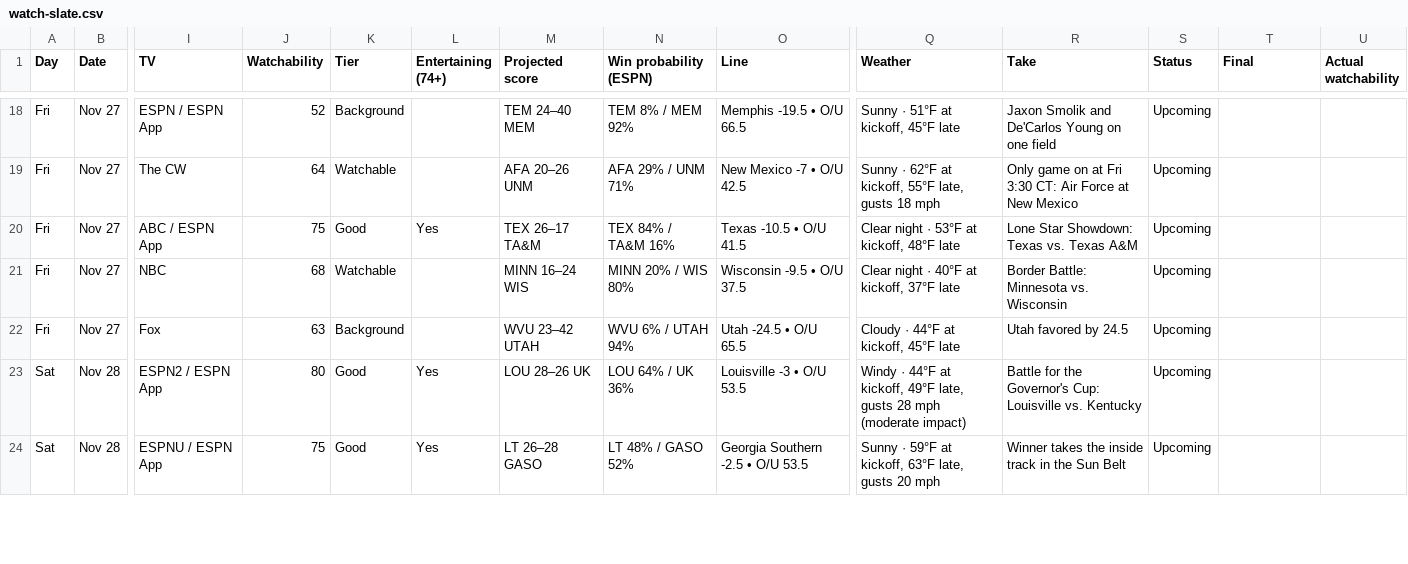
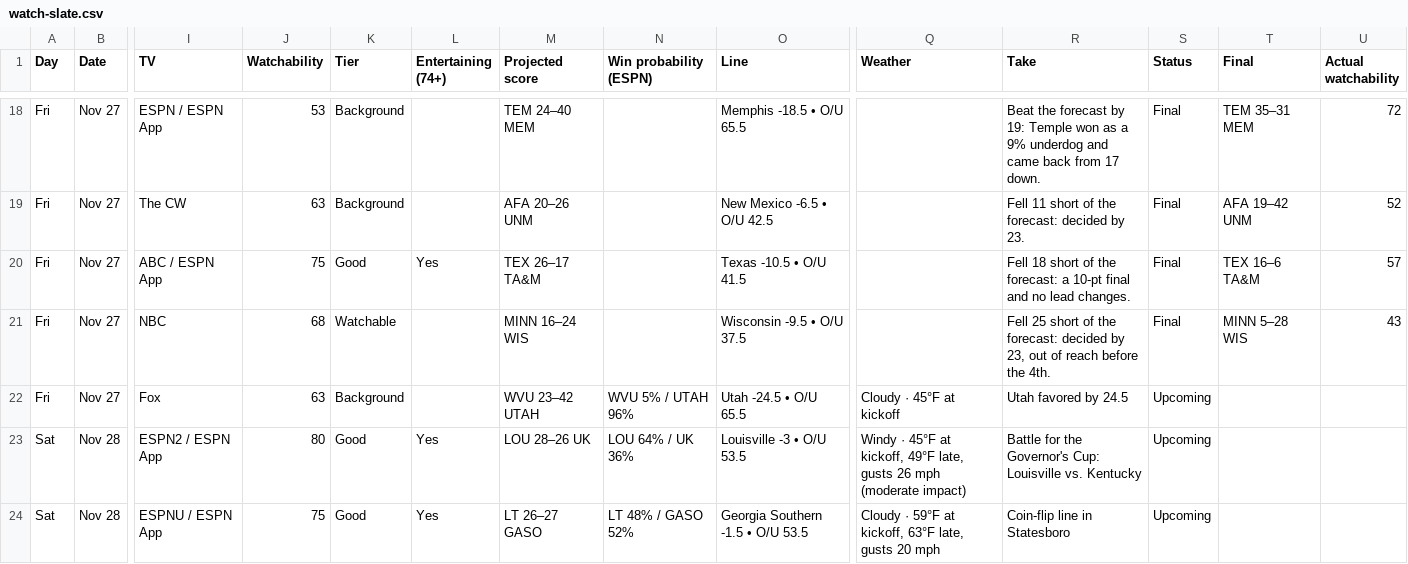
Before and after one commit to denegrijustin/football-watchability, a CSV file: public/exports/watch-slate.csv, drawn as a sheet; only a part is shown, gaps mark what is left out; the diff covers the shown part only; the diff names each change by its address in the sheet, - before the commit and + after, or states it on an @@ line.

```diff
--- a/public/exports/watch-slate.csv
+++ b/public/exports/watch-slate.csv
-J18 (Watchability): 52
+J18 (Watchability): 53
-N18 (Win probability (ESPN)): TEM 8% / MEM 92%
+N18 (Win probability (ESPN)): (empty)
-O18 (Line): Memphis -19.5 • O/U 66.5
+O18 (Line): Memphis -18.5 • O/U 65.5
-Q18 (Weather): Sunny · 51°F at kickoff, 45°F late
+Q18 (Weather): (empty)
-R18 (Take): Jaxon Smolik and De'Carlos Young on one field
+R18 (Take): Beat the forecast by 19: Temple won as a 9% underdog and came back from 17 down.
-S18:S21 (Status): Upcoming
+S18:S21 (Status): Final
-T18 (Final): (empty)
+T18 (Final): TEM 35–31 MEM
-U18 (Actual watchability): (empty)
+U18 (Actual watchability): 72
-J19 (Watchability): 64
+J19 (Watchability): 63
-K19 (Tier): Watchable
+K19 (Tier): Background
-N19 (Win probability (ESPN)): AFA 29% / UNM 71%
+N19 (Win probability (ESPN)): (empty)
-O19 (Line): New Mexico -7 • O/U 42.5
+O19 (Line): New Mexico -6.5 • O/U 42.5
-Q19 (Weather): Sunny · 62°F at kickoff, 55°F late, gusts 18 mph
+Q19 (Weather): (empty)
-R19 (Take): Only game on at Fri 3:30 CT: Air Force at New Mexico
+R19 (Take): Fell 11 short of the forecast: decided by 23.
-T19 (Final): (empty)
+T19 (Final): AFA 19–42 UNM
-U19 (Actual watchability): (empty)
+U19 (Actual watchability): 52
-N20 (Win probability (ESPN)): TEX 84% / TA&M 16%
+N20 (Win probability (ESPN)): (empty)
-Q20 (Weather): Clear night · 53°F at kickoff, 48°F late
+Q20 (Weather): (empty)
-R20 (Take): Lone Star Showdown: Texas vs. Texas A&M
+R20 (Take): Fell 18 short of the forecast: a 10-pt final and no lead changes.
-T20 (Final): (empty)
+T20 (Final): TEX 16–6 TA&M
-U20 (Actual watchability): (empty)
+U20 (Actual watchability): 57
-N21 (Win probability (ESPN)): MINN 20% / WIS 80%
+N21 (Win probability (ESPN)): (empty)
-Q21 (Weather): Clear night · 40°F at kickoff, 37°F late
+Q21 (Weather): (empty)
-R21 (Take): Border Battle: Minnesota vs. Wisconsin
+R21 (Take): Fell 25 short of the forecast: decided by 23, out of reach before the 4th.
-T21 (Final): (empty)
+T21 (Final): MINN 5–28 WIS
-U21 (Actual watchability): (empty)
+U21 (Actual watchability): 43
-N22 (Win probability (ESPN)): WVU 6% / UTAH 94%
+N22 (Win probability (ESPN)): WVU 5% / UTAH 96%
-Q22 (Weather): Cloudy · 44°F at kickoff, 45°F late
+Q22 (Weather): Cloudy · 45°F at kickoff
-Q23 (Weather): Windy · 44°F at kickoff, 49°F late, gusts 28 mph (moderate…
+Q23 (Weather): Windy · 45°F at kickoff, 49°F late, gusts 26 mph (moderate…
-M24 (Projected score): LT 26–28 GASO
+M24 (Projected score): LT 26–27 GASO
-O24 (Line): Georgia Southern -2.5 • O/U 53.5
+O24 (Line): Georgia Southern -1.5 • O/U 53.5
-Q24 (Weather): Sunny · 59°F…
+Q24 (Weather): Cloudy · 59°F…
-R24 (Take): Winner takes the inside track in the Sun Belt
+R24 (Take): Coin-flip line in Statesboro
```
Also changed, not shown: 112 edited cells elsewhere in this file, 18 other files.
